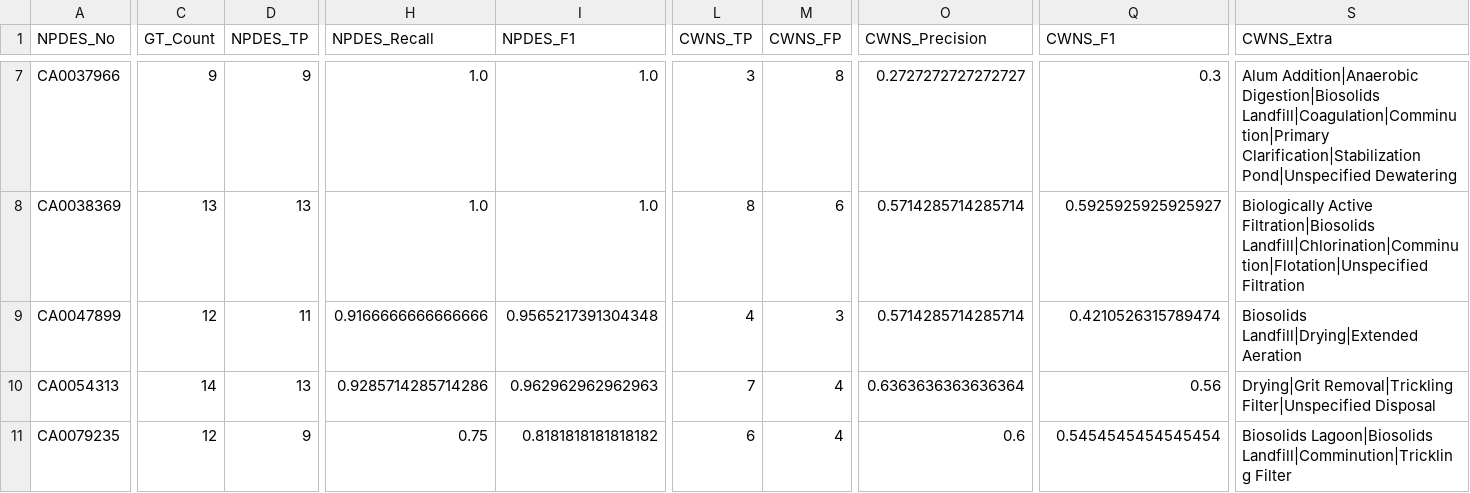
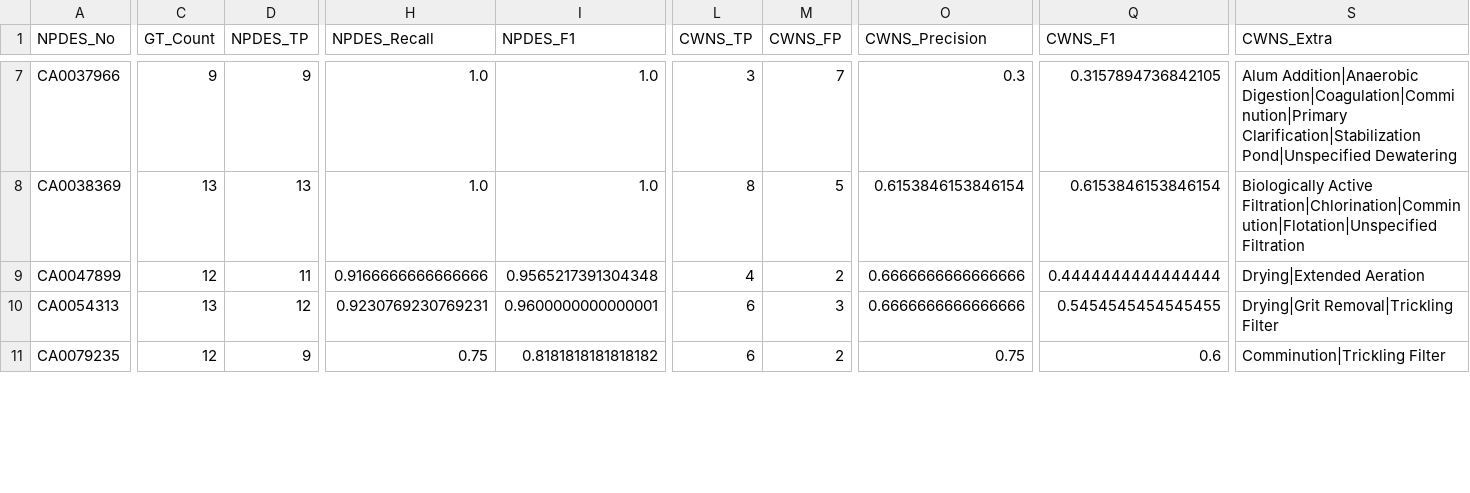
Before and after one commit to we3lab/wwtp-process-extraction, a CSV file: npdes_permits/output/2026-2-18/ground_truth_comparison_by_facility.csv, drawn as a sheet; only a part is shown, gaps mark what is left out; the diff covers the shown part only; the diff names each change by its address in the sheet, - before the commit and + after, or states it on an @@ line.

Commit message:
Ignoring "Disposal" in all plots (step0b and step5)

```diff
--- a/npdes_permits/output/2026-2-18/ground_truth_comparison_by_facility.csv
+++ b/npdes_permits/output/2026-2-18/ground_truth_comparison_by_facility.csv
-M7 (CWNS_FP): 8
+M7 (CWNS_FP): 7
-O7 (CWNS_Precision): 0.2727272727272727
+O7 (CWNS_Precision): 0.3
-Q7 (CWNS_F1): 0.3
+Q7 (CWNS_F1): 0.3157894736842105
-S7 (CWNS_Extra): Alum Addition|Anaerobic Digestion|Biosolids Landfill|Coagulation|Comminution|Primary Clarification|Stabilization Pond|Unspecified…
+S7 (CWNS_Extra): Alum Addition|Anaerobic Digestion|Coagulation|Comminution|Primary Clarification|Stabilization Pond|Unspecified…
-M8 (CWNS_FP): 6
+M8 (CWNS_FP): 5
-O8 (CWNS_Precision): 0.5714285714285714
+O8 (CWNS_Precision): 0.6153846153846154
-Q8 (CWNS_F1): 0.5925925925925927
+Q8 (CWNS_F1): 0.6153846153846154
-S8 (CWNS_Extra): Biologically Active Filtration|Biosolids Landfill|Chlorination|Comminution|Flotation|Unspecified Filtration
+S8 (CWNS_Extra): Biologically Active Filtration|Chlorination|Comminution|Flotation|Unspecified Filtration
-M9 (CWNS_FP): 3
+M9 (CWNS_FP): 2
-O9 (CWNS_Precision): 0.5714285714285714
+O9 (CWNS_Precision): 0.6666666666666666
-Q9 (CWNS_F1): 0.4210526315789474
+Q9 (CWNS_F1): 0.4444444444444444
-S9 (CWNS_Extra): Biosolids Landfill|Drying|Extended Aeration
+S9 (CWNS_Extra): Drying|Extended Aeration
-C10 (GT_Count): 14
+C10 (GT_Count): 13
-D10 (NPDES_TP): 13
+D10 (NPDES_TP): 12
-H10 (NPDES_Recall): 0.9285714285714286
+H10 (NPDES_Recall): 0.9230769230769231
-I10 (NPDES_F1): 0.962962962962963
+I10 (NPDES_F1): 0.9600000000000001
-L10 (CWNS_TP): 7
+L10 (CWNS_TP): 6
-M10 (CWNS_FP): 4
+M10 (CWNS_FP): 3
-O10 (CWNS_Precision): 0.6363636363636364
+O10 (CWNS_Precision): 0.6666666666666666
-Q10 (CWNS_F1): 0.56
+Q10 (CWNS_F1): 0.5454545454545455
-S10 (CWNS_Extra): Drying|Grit Removal|Trickling Filter|Unspecified Disposal
+S10 (CWNS_Extra): Drying|Grit Removal|Trickling Filter
-M11 (CWNS_FP): 4
+M11 (CWNS_FP): 2
-O11 (CWNS_Precision): 0.6
+O11 (CWNS_Precision): 0.75
-Q11 (CWNS_F1): 0.5454545454545454
+Q11 (CWNS_F1): 0.6
-S11 (CWNS_Extra): Biosolids Lagoon|Biosolids Landfill|Comminution|Trickling Filter
+S11 (CWNS_Extra): Comminution|Trickling Filter
```
Also changed, not shown: 61 edited cells elsewhere in this file, 6 other files.
